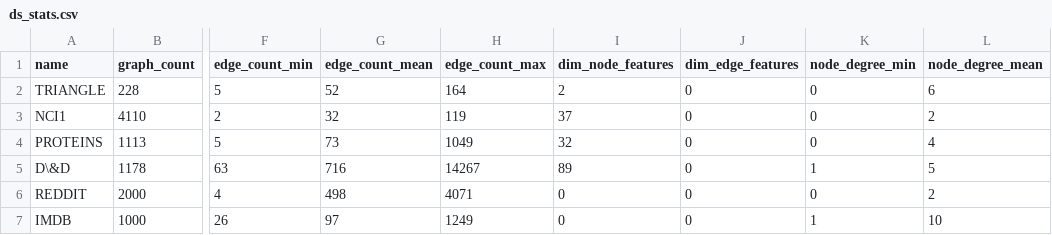
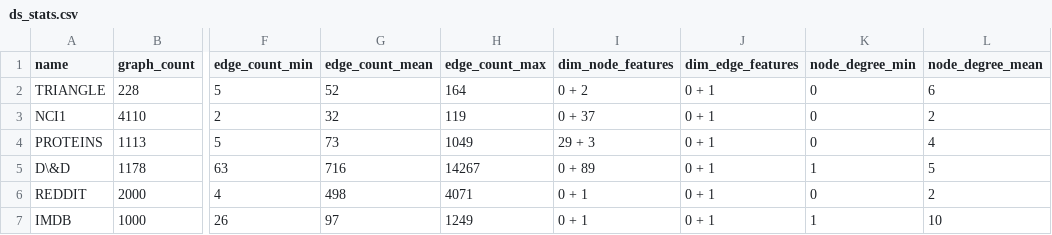
Before and after one commit to Cortys/master-thesis, a CSV file: thesis/data/ds_stats.csv, drawn as a sheet; only a part is shown, gaps mark what is left out; the diff names each change by its address in the sheet, - before the commit and + after, or states it on an @@ line.

```diff
--- a/thesis/data/ds_stats.csv
+++ b/thesis/data/ds_stats.csv
-I2 (dim_node_features): 2
+I2 (dim_node_features): 0 + 2
-J2:J7 (dim_edge_features): 0
+J2:J7 (dim_edge_features): 0 + 1
-I3 (dim_node_features): 37
+I3 (dim_node_features): 0 + 37
-I4 (dim_node_features): 32
+I4 (dim_node_features): 29 + 3
-I5 (dim_node_features): 89
+I5 (dim_node_features): 0 + 89
-I6:I7 (dim_node_features): 0
+I6:I7 (dim_node_features): 0 + 1
```
Also changed, not shown: thesis/data/results.csv, 15 other files.
